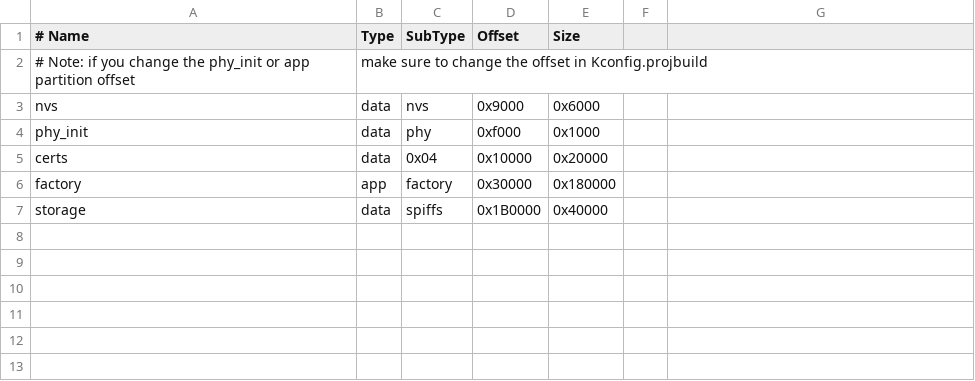
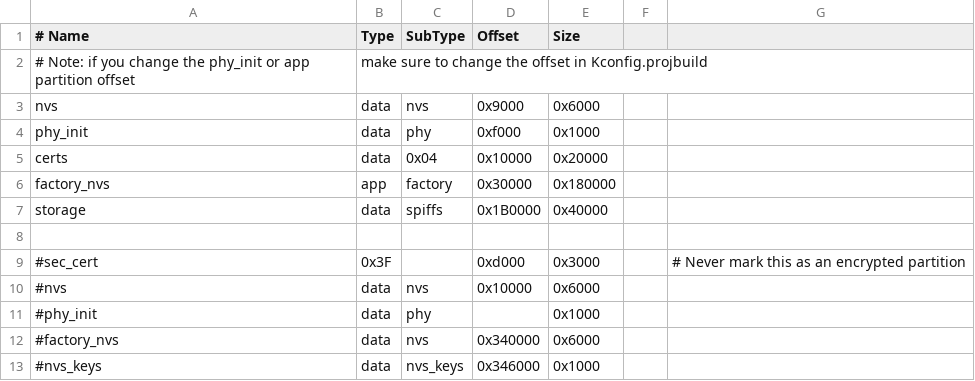
Before and after one commit to CYLU-IO/nina-fw-homekit, a CSV file: partitions.csv, drawn as a sheet.

```diff
--- a/partitions.csv
+++ b/partitions.csv
@@ -5,3 +5,9 @@ phy_init, data, phy,     0xf000,  0x1000
 certs,    data, 0x04,    0x10000, 0x20000
-factory,  app,  factory, 0x30000, 0x180000
+factory_nvs,  app,  factory, 0x30000, 0x180000
 storage,  data, spiffs,  0x1B0000,0x40000
+
+#sec_cert,  0x3F, ,0xd000,    0x3000, ,  # Never mark this as an encrypted partition
+#nvs,      data, nvs,     0x10000,   0x6000,
+#phy_init, data, phy,     ,          0x1000,
+#factory_nvs, data,   nvs,     0x340000,  0x6000
+#nvs_keys, data, nvs_keys,0x346000,  0x1000
```
Also changed, not shown: 15 other files.
